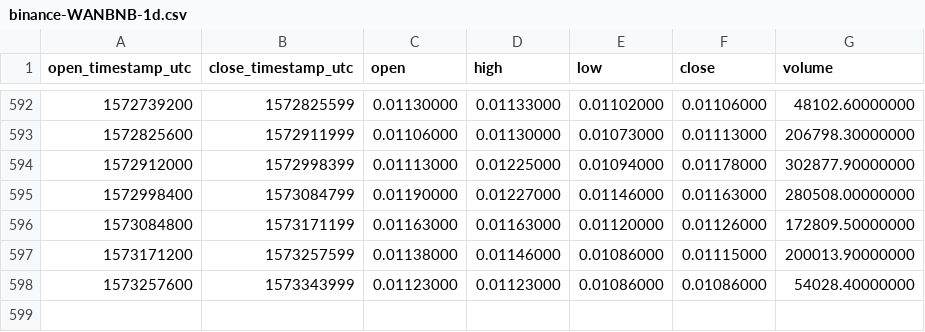
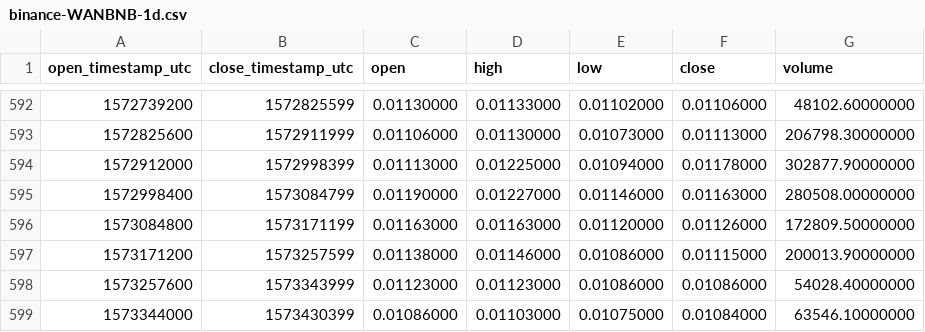
Before and after one commit to cryptobigbro/binance-WANBNB, a CSV file: binance-WANBNB-1d.csv, drawn as a sheet; only a part is shown, gaps mark what is left out; the diff names each change by its address in the sheet, - before the commit and + after, or states it on an @@ line.

Commit message:
Update OHLCV data.

```diff
--- a/binance-WANBNB-1d.csv
+++ b/binance-WANBNB-1d.csv
+row 599: 1573344000 | 1573430399 | 0.01086000 | 0.01103000 | 0.01075000 | 0.01084000 | 63546.10000000
```
Also changed, not shown: 1 other file.
